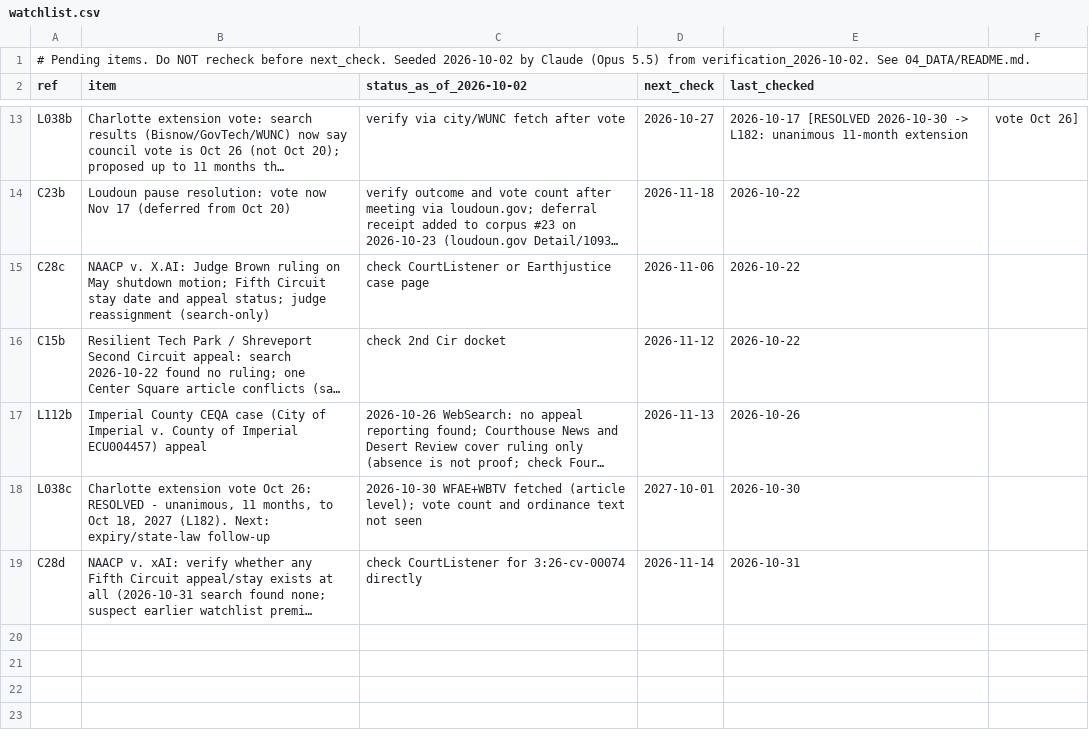
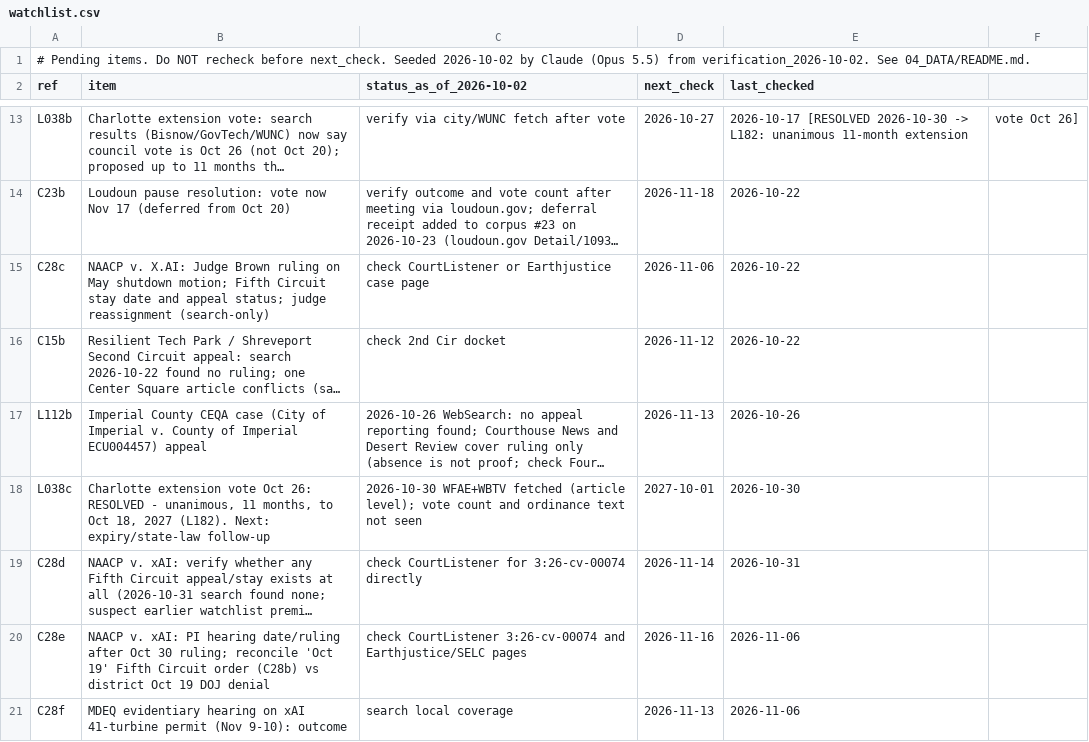
Before and after one commit to brittonleggett/research-threads-cloud, a CSV file: DATA_CENTER_PAPER/04_DATA/watchlist.csv, drawn as a sheet; only a part is shown, gaps mark what is left out; long unchanged cells end in …; the diff names each change by its address in the sheet, - before the commit and + after, or states it on an @@ line.

```diff
--- a/DATA_CENTER_PAPER/04_DATA/watchlist.csv
+++ b/DATA_CENTER_PAPER/04_DATA/watchlist.csv
+row 20: C28e | NAACP v. xAI: PI hearing date/ruling after Oct 30 ruling; reconcile 'Oct 19' Fifth Circuit order (C28b) vs district Oct 19 DOJ denial | check CourtListener 3:26-cv-00074 and Earthjustice/SELC pages | 2026-11-16 | 2026-11-06
+row 21: C28f | MDEQ evidentiary hearing on xAI 41-turbine permit (Nov 9-10): outcome | search local coverage | 2026-11-13 | 2026-11-06
```
Also changed, not shown: DATA_CENTER_PAPER/04_DATA/candidate_leads.csv, 3 other files.
